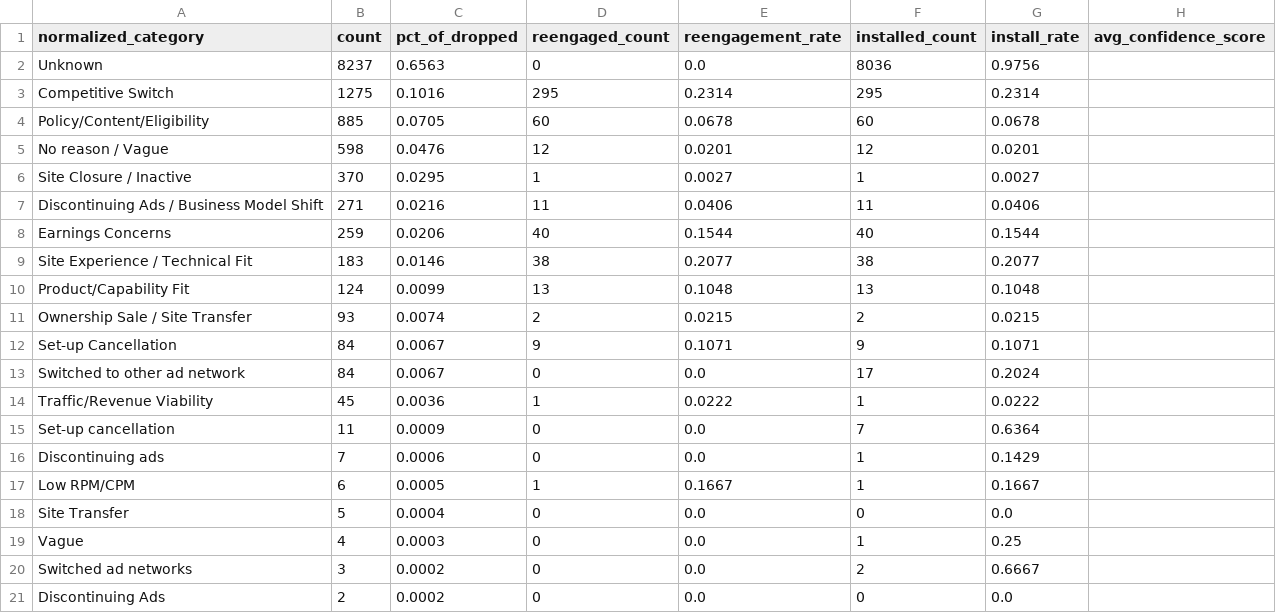
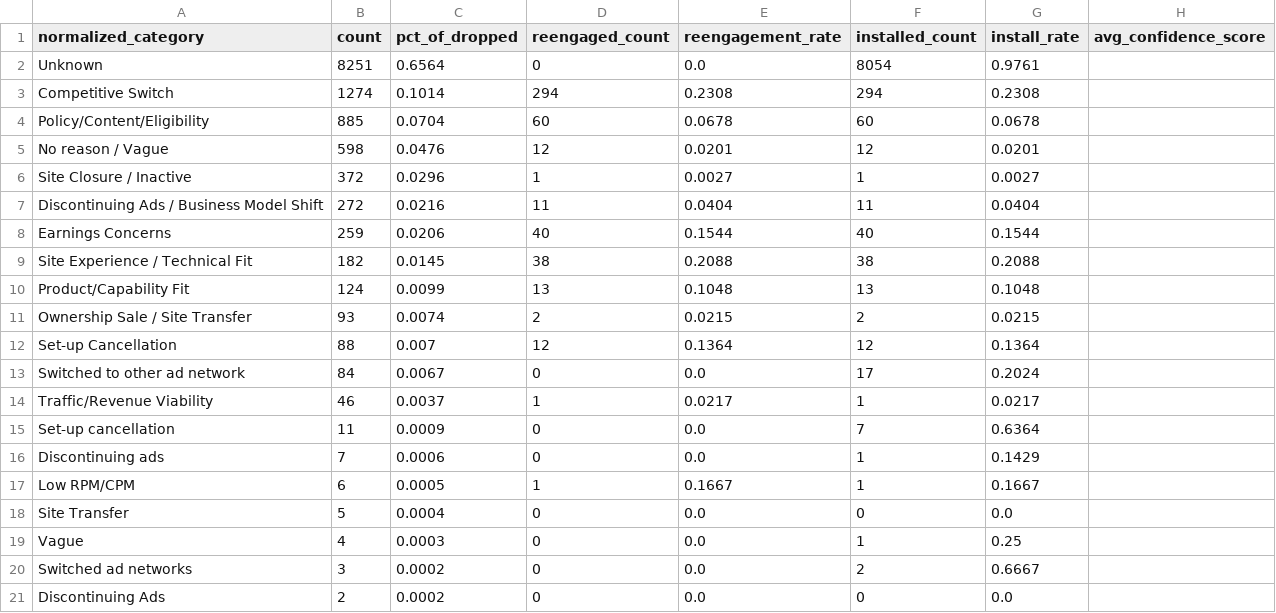
Before and after one commit to asmith-cmyk/dropped-onboards-analysis, a CSV file: outputs/cancellation_reason_analysis.csv, drawn as a sheet; only a part is shown.

```diff
--- a/outputs/cancellation_reason_analysis.csv
+++ b/outputs/cancellation_reason_analysis.csv
@@ -1,15 +1,15 @@
 normalized_category,count,pct_of_dropped,reengaged_count,reengagement_rate,installed_count,install_rate,avg_confidence_score
-Unknown,8237,0.6563,0,0.0,8036,0.9756,
-Competitive Switch,1275,0.1016,295,0.2314,295,0.2314,
-Policy/Content/Eligibility,885,0.0705,60,0.0678,60,0.0678,
+Unknown,8251,0.6564,0,0.0,8054,0.9761,
+Competitive Switch,1274,0.1014,294,0.2308,294,0.2308,
+Policy/Content/Eligibility,885,0.0704,60,0.0678,60,0.0678,
 No reason / Vague,598,0.0476,12,0.0201,12,0.0201,
-Site Closure / Inactive,370,0.0295,1,0.0027,1,0.0027,
-Discontinuing Ads / Business Model Shift,271,0.0216,11,0.0406,11,0.0406,
+Site Closure / Inactive,372,0.0296,1,0.0027,1,0.0027,
+Discontinuing Ads / Business Model Shift,272,0.0216,11,0.0404,11,0.0404,
 Earnings Concerns,259,0.0206,40,0.1544,40,0.1544,
-Site Experience / Technical Fit,183,0.0146,38,0.2077,38,0.2077,
+Site Experience / Technical Fit,182,0.0145,38,0.2088,38,0.2088,
 Product/Capability Fit,124,0.0099,13,0.1048,13,0.1048,
 Ownership Sale / Site Transfer,93,0.0074,2,0.0215,2,0.0215,
-Set-up Cancellation,84,0.0067,9,0.1071,9,0.1071,
+Set-up Cancellation,88,0.007,12,0.1364,12,0.1364,
 Switched to other ad network,84,0.0067,0,0.0,17,0.2024,
-Traffic/Revenue Viability,45,0.0036,1,0.0222,1,0.0222,
+Traffic/Revenue Viability,46,0.0037,1,0.0217,1,0.0217,
 Set-up cancellation,11,0.0009,0,0.0,7,0.6364,
```
Also changed, not shown: outputs/cadence_analysis.csv, outputs/cohort_analysis.csv, 13 other files.
